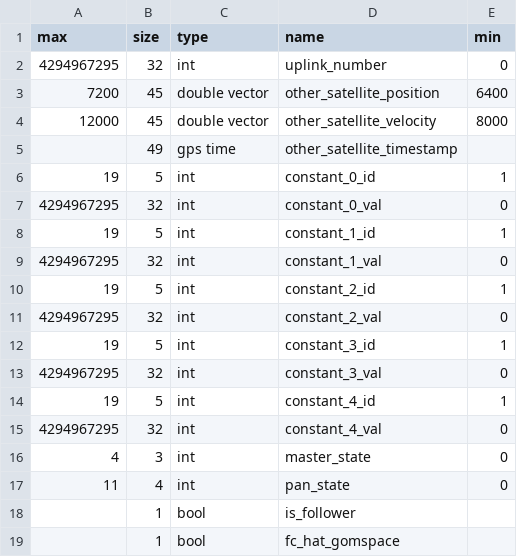
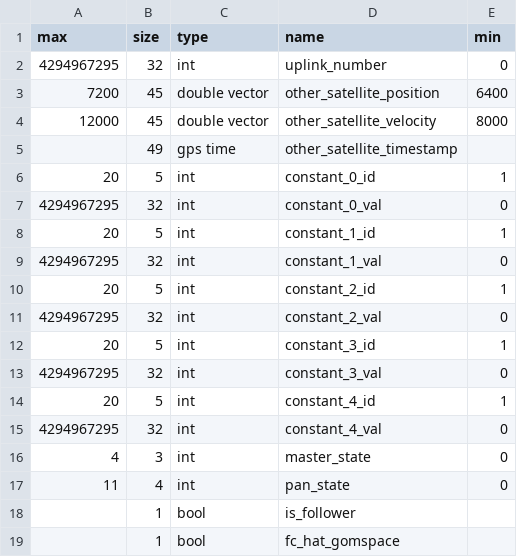
Before and after one commit to pathfinder-for-autonomous-navigation/FlightSoftware, a CSV file: src/FCCode/comms/autogen/uplink_fields.csv, drawn as a sheet; only a part is shown.

```diff
--- a/src/FCCode/comms/autogen/uplink_fields.csv
+++ b/src/FCCode/comms/autogen/uplink_fields.csv
@@ -5,11 +5,11 @@ max,size,type,name,min
 ,49,gps time,other_satellite_timestamp,
-19,5,int,constant_0_id,1
+20,5,int,constant_0_id,1
 4294967295,32,int,constant_0_val,0
-19,5,int,constant_1_id,1
+20,5,int,constant_1_id,1
 4294967295,32,int,constant_1_val,0
-19,5,int,constant_2_id,1
+20,5,int,constant_2_id,1
 4294967295,32,int,constant_2_val,0
-19,5,int,constant_3_id,1
+20,5,int,constant_3_id,1
 4294967295,32,int,constant_3_val,0
-19,5,int,constant_4_id,1
+20,5,int,constant_4_id,1
 4294967295,32,int,constant_4_val,0
```
Also changed, not shown: 20 other files.
